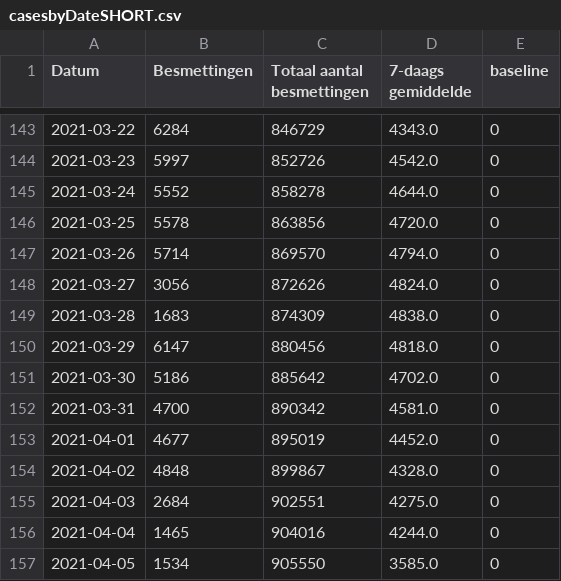
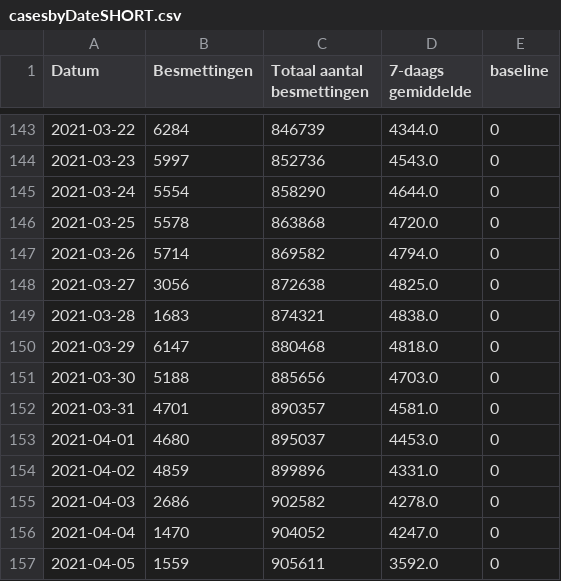
Before and after one commit to andystevensss/corona-data, a CSV file: cases/casesbyDateSHORT.csv, drawn as a sheet; only a part is shown, gaps mark what is left out; the diff covers the shown part only.

```diff
--- a/cases/casesbyDateSHORT.csv
+++ b/cases/casesbyDateSHORT.csv
@@ -143,15 +143,15 @@ Datum,Besmettingen,Totaal aantal besmettingen,7-daags gemiddelde,baseline
-2021-03-22,6284,846729,4343.0,0
-2021-03-23,5997,852726,4542.0,0
-2021-03-24,5552,858278,4644.0,0
-2021-03-25,5578,863856,4720.0,0
-2021-03-26,5714,869570,4794.0,0
-2021-03-27,3056,872626,4824.0,0
-2021-03-28,1683,874309,4838.0,0
-2021-03-29,6147,880456,4818.0,0
-2021-03-30,5186,885642,4702.0,0
-2021-03-31,4700,890342,4581.0,0
-2021-04-01,4677,895019,4452.0,0
-2021-04-02,4848,899867,4328.0,0
-2021-04-03,2684,902551,4275.0,0
-2021-04-04,1465,904016,4244.0,0
-2021-04-05,1534,905550,3585.0,0
+2021-03-22,6284,846739,4344.0,0
+2021-03-23,5997,852736,4543.0,0
+2021-03-24,5554,858290,4644.0,0
+2021-03-25,5578,863868,4720.0,0
+2021-03-26,5714,869582,4794.0,0
+2021-03-27,3056,872638,4825.0,0
+2021-03-28,1683,874321,4838.0,0
+2021-03-29,6147,880468,4818.0,0
+2021-03-30,5188,885656,4703.0,0
+2021-03-31,4701,890357,4581.0,0
+2021-04-01,4680,895037,4453.0,0
+2021-04-02,4859,899896,4331.0,0
+2021-04-03,2686,902582,4278.0,0
+2021-04-04,1470,904052,4247.0,0
+2021-04-05,1559,905611,3592.0,0
```
Also changed, not shown: 1 added row and 31 edited cells elsewhere in this file.
